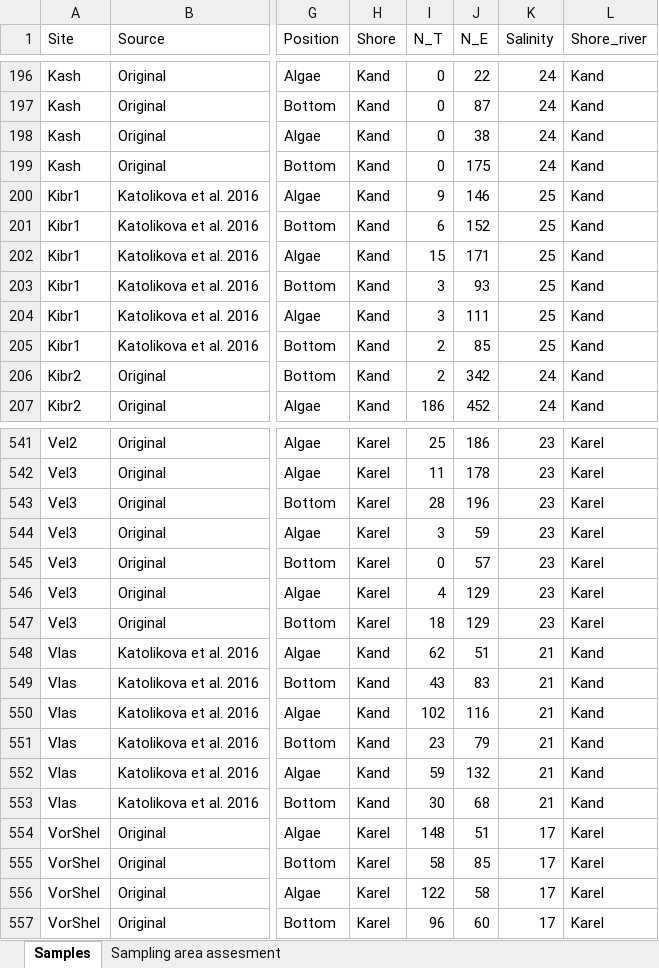
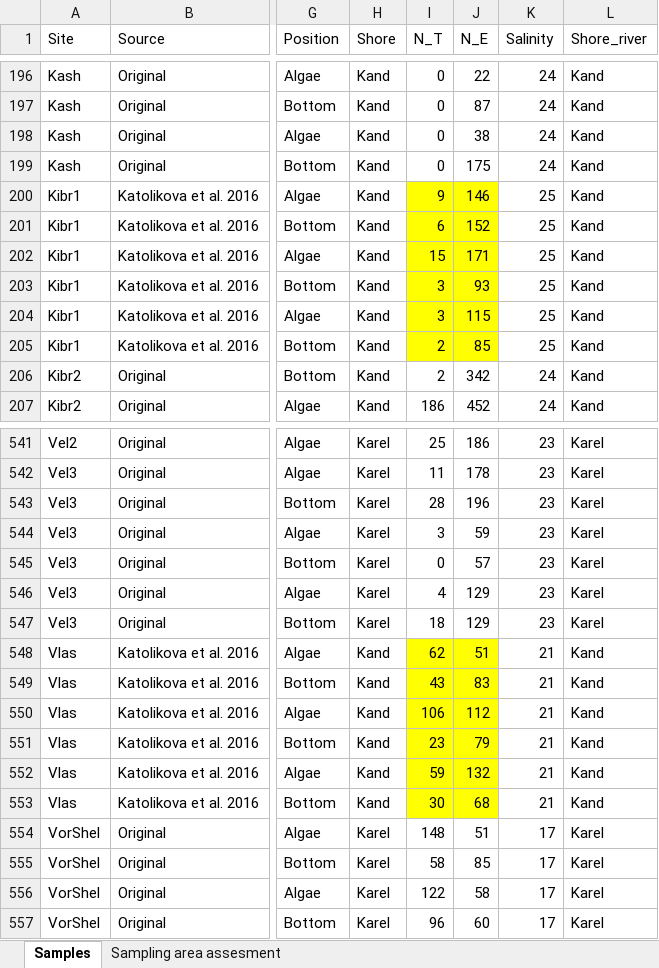
Before and after one commit to polydora/Articles_in_progress, an Excel workbook: Trossulus_edulis_distrudution_in_Kandalaksha_English/R_calc_dustred_2020/data/myt_full_2024.xlsx, sheet Samples, drawn as a sheet; only a part is shown, gaps mark what is left out; values as stored, in another font and other column widths than the file's, no borders; the diff covers the shown part only; the diff names each change by its address in the sheet, - before the commit and + after, or states it on an @@ line.

```diff
--- a/Trossulus_edulis_distrudution_in_Kandalaksha_English/R_calc_dustred_2020/data/myt_full_2024.xlsx (sheet Samples)
+++ b/Trossulus_edulis_distrudution_in_Kandalaksha_English/R_calc_dustred_2020/data/myt_full_2024.xlsx (sheet Samples)
-I200:J205 fill: none
+I200:J205 fill: #FFFF00
-J204 (N_E): 111
+J204 (N_E): 115
-I548:J553 fill: none
+I548:J553 fill: #FFFF00
-I550 (N_T): 102
+I550 (N_T): 106
-J550 (N_E): 116
+J550 (N_E): 112
```
Also changed, not shown: 14 edited cells and cell formats elsewhere in this sheet, Trossulus_edulis_distrudution_in_Kandalaksha_English/R_calc_dustred_2020/data/myt_White_Sea_testing_data_set.xlsx, 8 other files.
